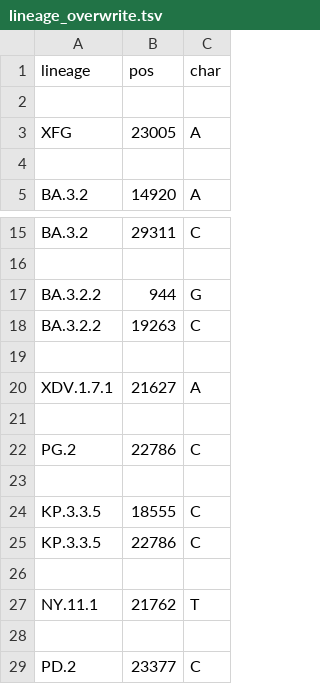
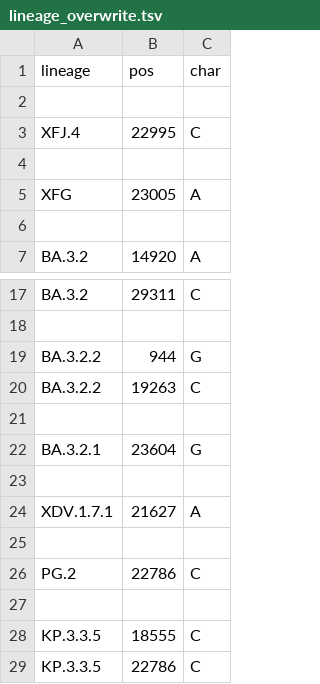
Before and after one commit to neherlab/nextclade_data_workflows, a TSV file: sars-cov-2/profiles/clades/lineage_overwrite.tsv, drawn as a sheet; only a part is shown, gaps mark what is left out; the shorter side is filled out with more unchanged rows; the diff names each change by its address in the sheet, - before the commit and + after, or states it on an @@ line.

```diff
--- a/sars-cov-2/profiles/clades/lineage_overwrite.tsv
+++ b/sars-cov-2/profiles/clades/lineage_overwrite.tsv
+row 3: XFJ.4 | 22995 | C
+row 4: (empty)
+row 21: (empty)
+row 22: BA.3.2.1 | 23604 | G
```
Also changed, not shown: 3 other files.
